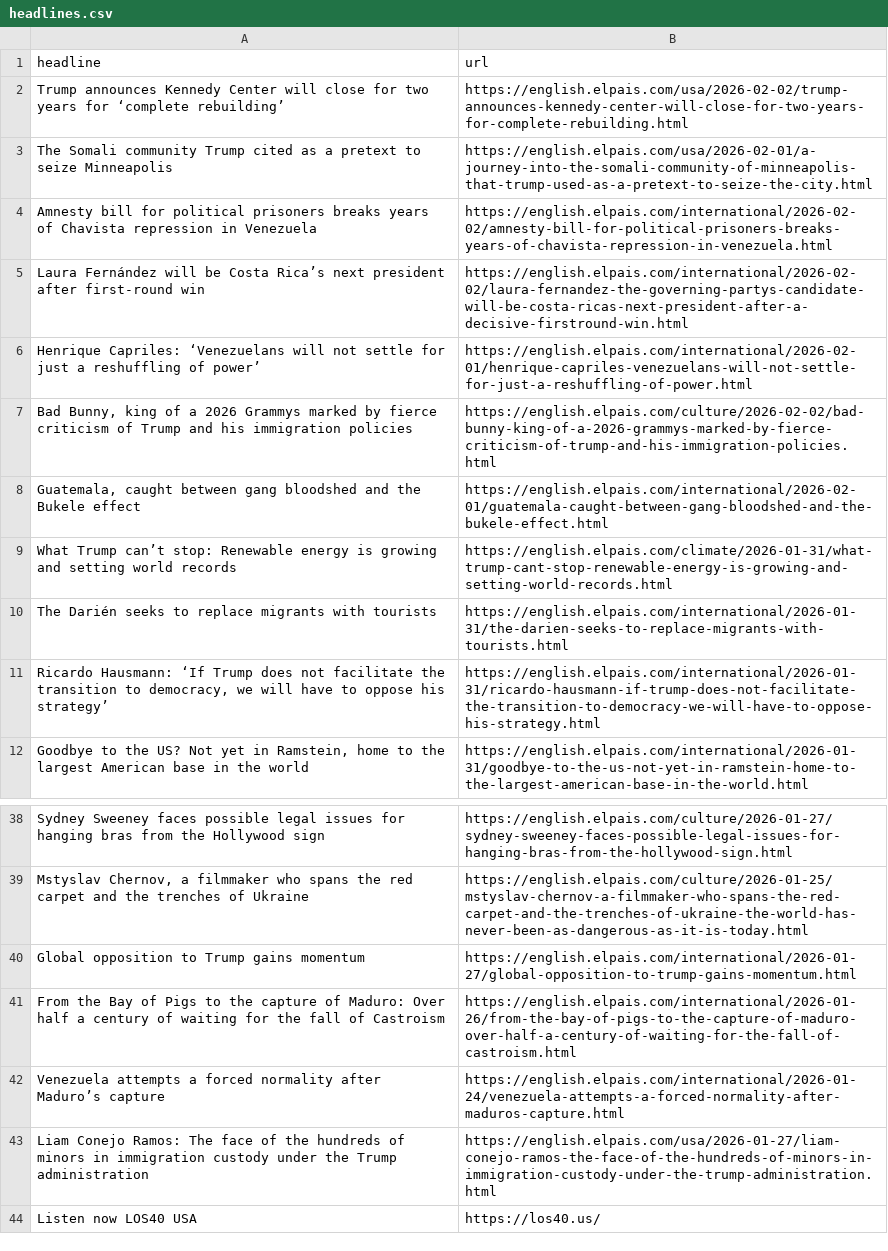
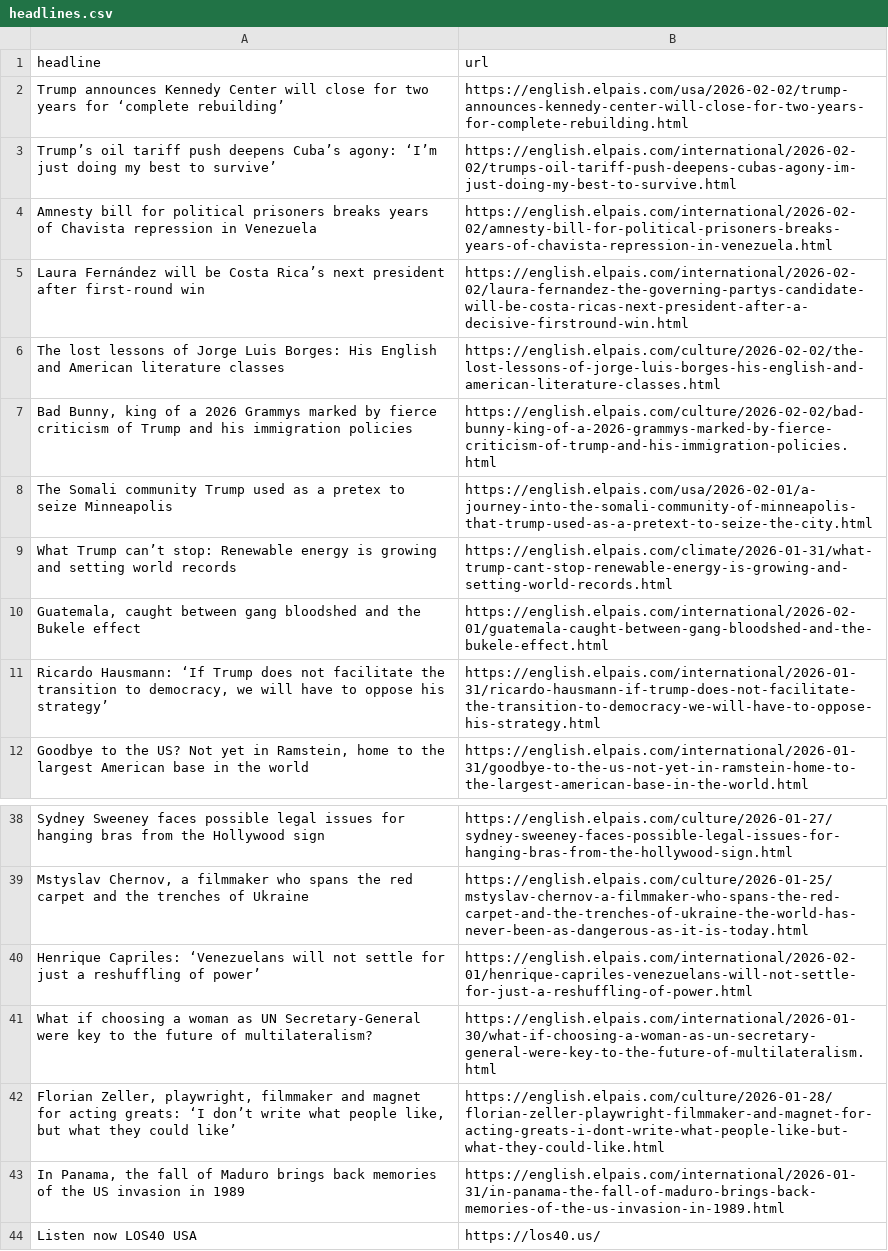
Before and after one commit to cmgsalazar/el-pais-autoscraper, a CSV file: headlines.csv, drawn as a sheet; only a part is shown, gaps mark what is left out.

```diff
--- a/headlines.csv
+++ b/headlines.csv
@@ -2,10 +2,10 @@ headline,url
 Trump announces Kennedy Center will close for two years for ‘complete rebuilding’,https://english.elpais.com/usa/2026-02-02/trump-announces-kennedy-center-will-close-for-two-years-for-complete-rebuilding.html
-The Somali community Trump cited as a pretext to seize Minneapolis,https://english.elpais.com/usa/2026-02-01/a-journey-into-the-somali-community-of-minneapolis-that-trump-used-as-a-pretext-to-seize-the-city.html
+Trump’s oil tariff push deepens Cuba’s agony: ‘I’m just doing my best to survive’,https://english.elpais.com/international/2026-02-02/trumps-oil-tariff-push-deepens-cubas-agony-im-just-doing-my-best-to-survive.html
 Amnesty bill for political prisoners breaks years of Chavista repression in Venezuela,https://english.elpais.com/international/2026-02-02/amnesty-bill-for-political-prisoners-breaks-years-of-chavista-repression-in-venezuela.html
 Laura Fernández will be Costa Rica’s next president after first‑round win,https://english.elpais.com/international/2026-02-02/laura-fernandez-the-governing-partys-candidate-will-be-costa-ricas-next-president-after-a-decisive-firstround-win.html
-Henrique Capriles: ‘Venezuelans will not settle for just a reshuffling of power’,https://english.elpais.com/international/2026-02-01/henrique-capriles-venezuelans-will-not-settle-for-just-a-reshuffling-of-power.html
+The lost lessons of Jorge Luis Borges: His English and American literature classes,https://english.elpais.com/culture/2026-02-02/the-lost-lessons-of-jorge-luis-borges-his-english-and-american-literature-classes.html
 "Bad Bunny, king of a 2026 Grammys marked by fierce criticism of Trump and his immigration policies",https://english.elpais.com/culture/2026-02-02/bad-bunny-king-of-a-2026-grammys-marked-by-fierce-criticism-of-trump-and-his-immigration-policies.html
+The Somali community Trump used as a pretex to seize Minneapolis,https://english.elpais.com/usa/2026-02-01/a-journey-into-the-somali-community-of-minneapolis-that-trump-used-as-a-pretext-to-seize-the-city.html
+What Trump can’t stop: Renewable energy is growing and setting world records ,https://english.elpais.com/climate/2026-01-31/what-trump-cant-stop-renewable-energy-is-growing-and-setting-world-records.html
 "Guatemala, caught between gang bloodshed and the Bukele effect",https://english.elpais.com/international/2026-02-01/guatemala-caught-between-gang-bloodshed-and-the-bukele-effect.html
-What Trump can’t stop: Renewable energy is growing and setting world records ,https://english.elpais.com/climate/2026-01-31/what-trump-cant-stop-renewable-energy-is-growing-and-setting-world-records.html
-The Darién seeks to replace migrants with tourists  ,https://english.elpais.com/international/2026-01-31/the-darien-seeks-to-replace-migrants-with-tourists.html
 "Ricardo Hausmann: ‘If Trump does not facilitate the transition to democracy, we will have to oppose his strategy’",https://english.elpais.com/international/2026-01-31/ricardo-hausmann-if-trump-does-not-facilitate-the-transition-to-democracy-we-will-have-to-oppose-his-strategy.html
@@ -39,6 +39,6 @@ Sydney Sweeney faces possible legal issues for hanging bras from the Hollywood s
 "Mstyslav Chernov, a filmmaker who spans the red carpet and the trenches of Ukraine",https://english.elpais.com/culture/2026-01-25/mstyslav-chernov-a-filmmaker-who-spans-the-red-carpet-and-the-trenches-of-ukraine-the-world-has-never-been-as-dangerous-as-it-is-today.html
-Global opposition to Trump gains momentum,https://english.elpais.com/international/2026-01-27/global-opposition-to-trump-gains-momentum.html
-From the Bay of Pigs to the capture of Maduro: Over half a century of waiting for the fall of Castroism,https://english.elpais.com/international/2026-01-26/from-the-bay-of-pigs-to-the-capture-of-maduro-over-half-a-century-of-waiting-for-the-fall-of-castroism.html
-Venezuela attempts a forced normality after Maduro’s capture,https://english.elpais.com/international/2026-01-24/venezuela-attempts-a-forced-normality-after-maduros-capture.html
-Liam Conejo Ramos: The face of the hundreds of minors in immigration custody under the Trump administration,https://english.elpais.com/usa/2026-01-27/liam-conejo-ramos-the-face-of-the-hundreds-of-minors-in-immigration-custody-under-the-trump-administration.html
+Henrique Capriles: ‘Venezuelans will not settle for just a reshuffling of power’,https://english.elpais.com/international/2026-02-01/henrique-capriles-venezuelans-will-not-settle-for-just-a-reshuffling-of-power.html
+What if choosing a woman as UN Secretary-General were key to the future of multilateralism?,https://english.elpais.com/international/2026-01-30/what-if-choosing-a-woman-as-un-secretary-general-were-key-to-the-future-of-multilateralism.html
+"Florian Zeller, playwright, filmmaker and magnet for acting greats: ‘I don’t write what people like, but what they could like’ ",https://english.elpais.com/culture/2026-01-28/florian-zeller-playwright-filmmaker-and-magnet-for-acting-greats-i-dont-write-what-people-like-but-what-they-could-like.html
+"In Panama, the fall of Maduro brings back memories of the US invasion in 1989  ",https://english.elpais.com/international/2026-01-31/in-panama-the-fall-of-maduro-brings-back-memories-of-the-us-invasion-in-1989.html
 Listen now LOS40 USA,https://los40.us/
```
